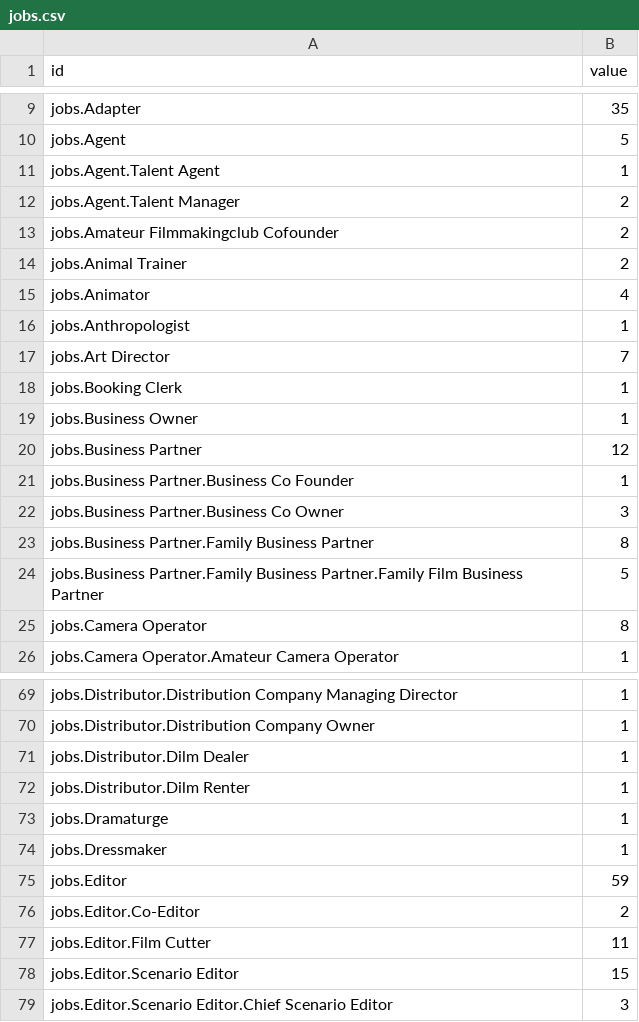
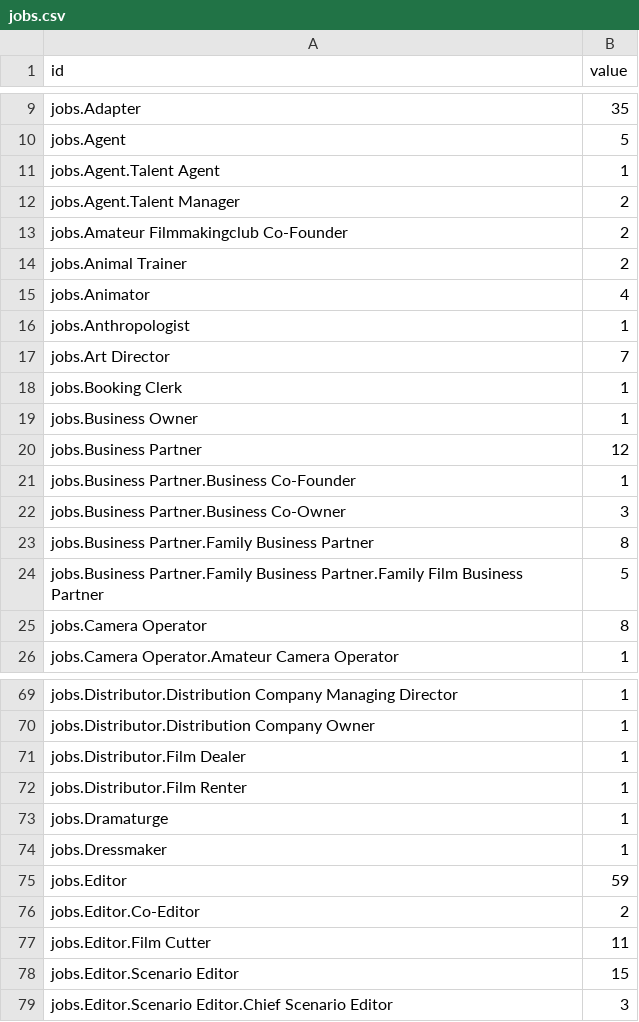
Before and after one commit to MatijaMi/data-vis-women-in-film, a CSV file: Website/Data/jobs.csv, drawn as a sheet; only a part is shown, gaps mark what is left out.

Commit message:
Update jobs.csv

```diff
--- a/Website/Data/jobs.csv
+++ b/Website/Data/jobs.csv
@@ -12,3 +12,3 @@ jobs.Agent.Talent Agent,1
 jobs.Agent.Talent Manager,2
-jobs.Amateur Filmmakingclub Cofounder,2
+jobs.Amateur Filmmakingclub Co-Founder,2
 jobs.Animal Trainer,2
@@ -20,4 +20,4 @@ jobs.Business Owner,1
 jobs.Business Partner,12
-jobs.Business Partner.Business Co Founder,1
-jobs.Business Partner.Business Co Owner,3
+jobs.Business Partner.Business Co-Founder,1
+jobs.Business Partner.Business Co-Owner,3
 jobs.Business Partner.Family Business Partner,8
@@ -70,4 +70,4 @@ jobs.Distributor.Distribution Company Managing Director,1
 jobs.Distributor.Distribution Company Owner,1
-jobs.Distributor.Dilm Dealer,1
-jobs.Distributor.Dilm Renter,1
+jobs.Distributor.Film Dealer,1
+jobs.Distributor.Film Renter,1
 jobs.Dramaturge,1
```
